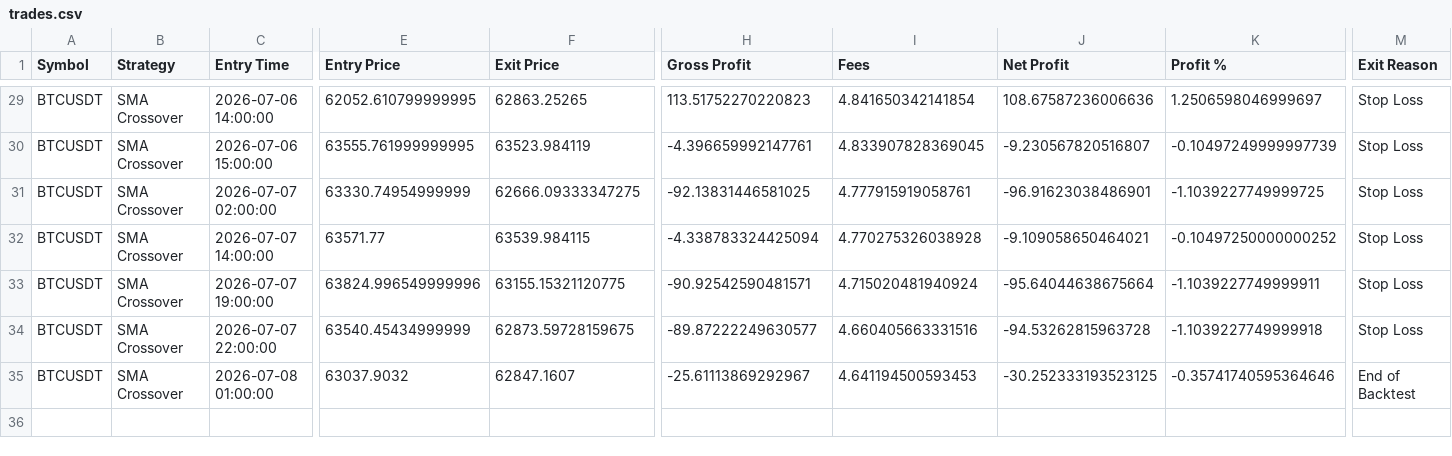
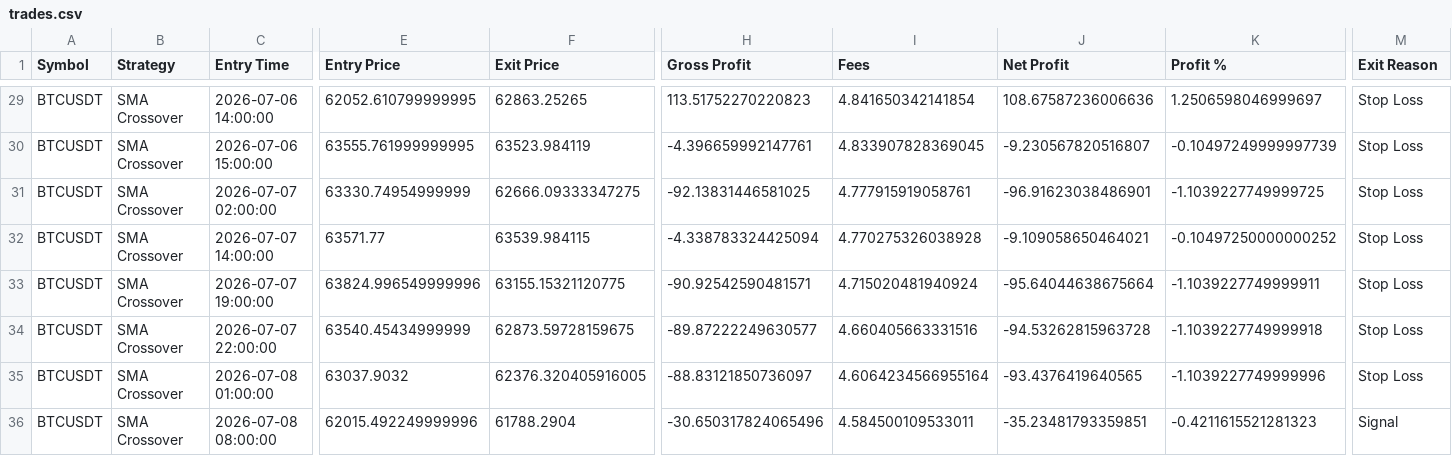
Before and after one commit to dbm4r/BybitTradingBot, a CSV file: results/trades.csv, drawn as a sheet; only a part is shown, gaps mark what is left out; rows hold the shown columns only; the diff names each change by its address in the sheet, - before the commit and + after, or states it on an @@ line.

```diff
--- a/results/trades.csv
+++ b/results/trades.csv
-F35 (Exit Price): 62847.1607
+F35 (Exit Price): 62376.320405916005
-H35 (Gross Profit): -25.61113869292967
+H35 (Gross Profit): -88.83121850736097
-I35 (Fees): 4.641194500593453
+I35 (Fees): 4.6064234566955164
-J35 (Net Profit): -30.252333193523125
+J35 (Net Profit): -93.4376419640565
-K35 (Profit %): -0.35741740595364646
+K35 (Profit %): -1.1039227749999996
-M35 (Exit Reason): End of Backtest
+M35 (Exit Reason): Stop Loss
+row 36: BTCUSDT | SMA Crossover | 2026-07-08 08:00:00 | 62015.492249999996 | 61788.2904 | -30.650317824065496 | 4.584500109533011 | -35.23481793359851 | -0.4211615521281323 | Signal
```
Also changed, not shown: data/historical/BTCUSDT_1h.csv, results/equity_curve.csv, 11 other files.
